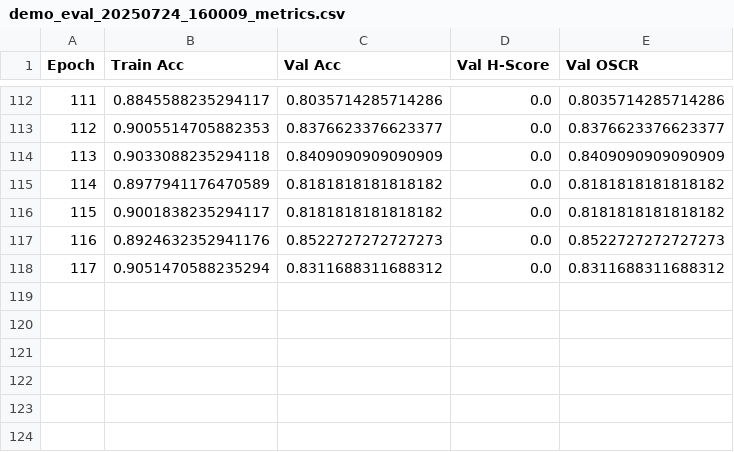
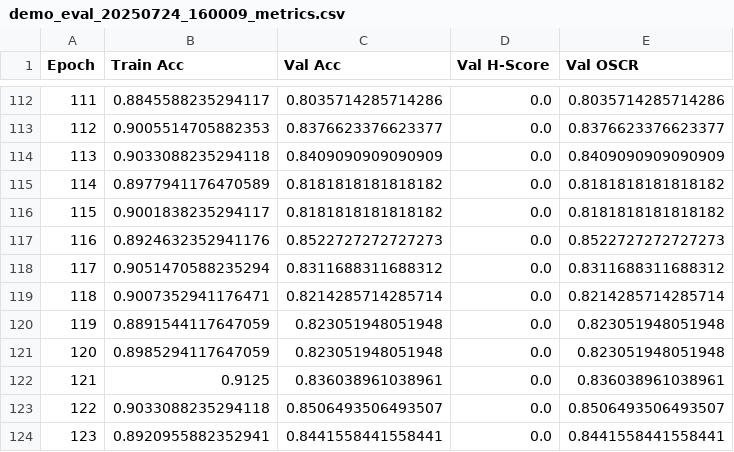
Before and after one commit to yinshuo156/OGDiff, a CSV file: experiment/metrics/demo_eval_20250724_160009_metrics.csv, drawn as a sheet; only a part is shown, gaps mark what is left out.

```diff
--- a/experiment/metrics/demo_eval_20250724_160009_metrics.csv
+++ b/experiment/metrics/demo_eval_20250724_160009_metrics.csv
@@ -118 +118,7 @@ Epoch,Train Acc,Val Acc,Val H-Score,Val OSCR
 117,0.9051470588235294,0.8311688311688312,0.0,0.8311688311688312
+118,0.9007352941176471,0.8214285714285714,0.0,0.8214285714285714
+119,0.8891544117647059,0.823051948051948,0.0,0.823051948051948
+120,0.8985294117647059,0.823051948051948,0.0,0.823051948051948
+121,0.9125,0.836038961038961,0.0,0.836038961038961
+122,0.9033088235294118,0.8506493506493507,0.0,0.8506493506493507
+123,0.8920955882352941,0.8441558441558441,0.0,0.8441558441558441
```
Also changed, not shown: 26 other files.
